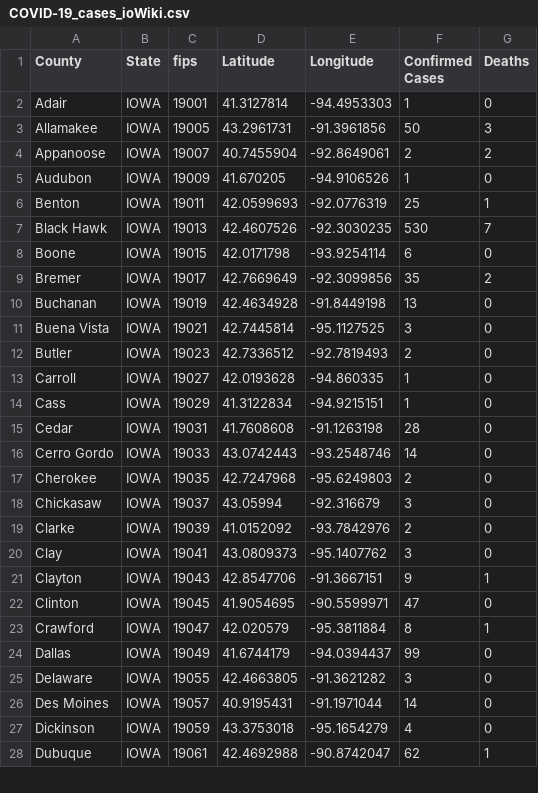
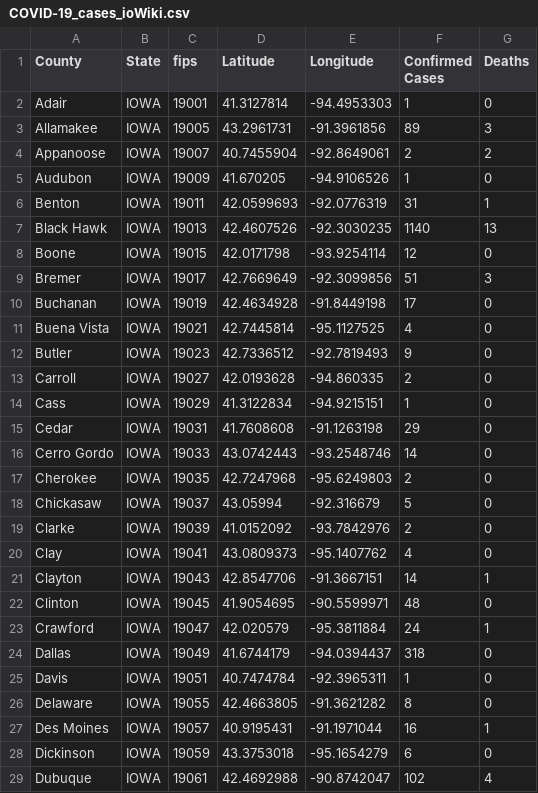
Before and after one commit to ThanatoSohne/COVID-19-Outbreak-Visualization-Tool, a CSV file: Web Scrapers/US States/COVID-19_cases_ioWiki.csv, drawn as a sheet; only a part is shown; the diff covers the shown part only.

```diff
--- a/Web Scrapers/US States/COVID-19_cases_ioWiki.csv
+++ b/Web Scrapers/US States/COVID-19_cases_ioWiki.csv
@@ -2,27 +2,28 @@ County,State,fips,Latitude,Longitude,Confirmed Cases,Deaths
 Adair,IOWA,19001,41.3127814, -94.4953303,1,0
-Allamakee,IOWA,19005,43.2961731, -91.3961856,50,3
+Allamakee,IOWA,19005,43.2961731, -91.3961856,89,3
 Appanoose,IOWA,19007,40.7455904, -92.8649061,2,2
 Audubon,IOWA,19009,41.670205, -94.9106526,1,0
-Benton,IOWA,19011,42.0599693, -92.0776319,25,1
-Black Hawk,IOWA,19013,42.4607526, -92.3030235,530,7
-Boone,IOWA,19015,42.0171798, -93.9254114,6,0
-Bremer,IOWA,19017,42.7669649, -92.3099856,35,2
-Buchanan,IOWA,19019,42.4634928, -91.8449198,13,0
-Buena Vista,IOWA,19021,42.7445814, -95.1127525,3,0
-Butler,IOWA,19023,42.7336512, -92.7819493,2,0
-Carroll,IOWA,19027,42.0193628, -94.860335,1,0
+Benton,IOWA,19011,42.0599693, -92.0776319,31,1
+Black Hawk,IOWA,19013,42.4607526, -92.3030235,1140,13
+Boone,IOWA,19015,42.0171798, -93.9254114,12,0
+Bremer,IOWA,19017,42.7669649, -92.3099856,51,3
+Buchanan,IOWA,19019,42.4634928, -91.8449198,17,0
+Buena Vista,IOWA,19021,42.7445814, -95.1127525,4,0
+Butler,IOWA,19023,42.7336512, -92.7819493,9,0
+Carroll,IOWA,19027,42.0193628, -94.860335,2,0
 Cass,IOWA,19029,41.3122834, -94.9215151,1,0
-Cedar,IOWA,19031,41.7608608, -91.1263198,28,0
+Cedar,IOWA,19031,41.7608608, -91.1263198,29,0
 Cerro Gordo,IOWA,19033,43.0742443, -93.2548746,14,0
 Cherokee,IOWA,19035,42.7247968, -95.6249803,2,0
-Chickasaw,IOWA,19037,43.05994, -92.316679,3,0
+Chickasaw,IOWA,19037,43.05994, -92.316679,5,0
 Clarke,IOWA,19039,41.0152092, -93.7842976,2,0
-Clay,IOWA,19041,43.0809373, -95.1407762,3,0
-Clayton,IOWA,19043,42.8547706, -91.3667151,9,1
-Clinton,IOWA,19045,41.9054695, -90.5599971,47,0
-Crawford,IOWA,19047,42.020579, -95.3811884,8,1
-Dallas,IOWA,19049,41.6744179, -94.0394437,99,0
-Delaware,IOWA,19055,42.4663805, -91.3621282,3,0
-Des Moines,IOWA,19057,40.9195431, -91.1971044,14,0
-Dickinson,IOWA,19059,43.3753018, -95.1654279,4,0
-Dubuque,IOWA,19061,42.4692988, -90.8742047,62,1
+Clay,IOWA,19041,43.0809373, -95.1407762,4,0
+Clayton,IOWA,19043,42.8547706, -91.3667151,14,1
+Clinton,IOWA,19045,41.9054695, -90.5599971,48,0
+Crawford,IOWA,19047,42.020579, -95.3811884,24,1
+Dallas,IOWA,19049,41.6744179, -94.0394437,318,0
+Davis,IOWA,19051,40.7474784, -92.3965311,1,0
+Delaware,IOWA,19055,42.4663805, -91.3621282,8,0
+Des Moines,IOWA,19057,40.9195431, -91.1971044,16,1
+Dickinson,IOWA,19059,43.3753018, -95.1654279,6,0
+Dubuque,IOWA,19061,42.4692988, -90.8742047,102,4
```
Also changed, not shown: 52 edited cells elsewhere in this file, Web Scrapers/US States/COVID-19_cases_idWiki.csv, Web Scrapers/US States/COVID-19_cases_kaWiki.csv, 43 other files.
